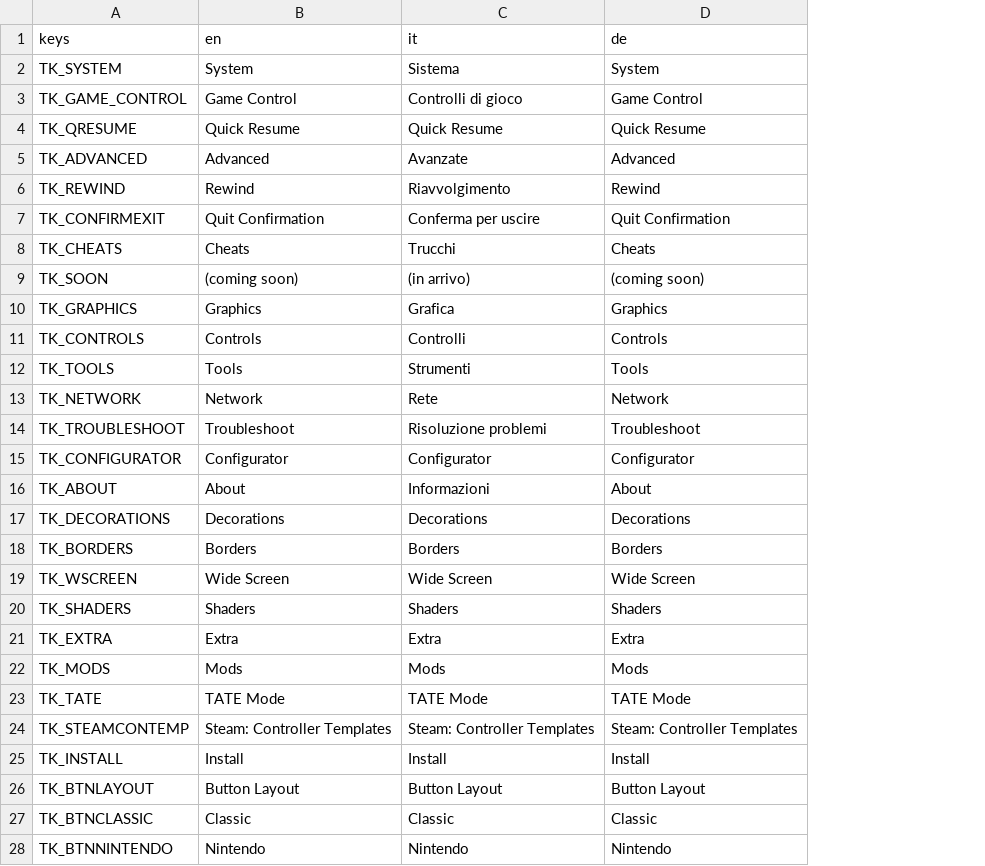
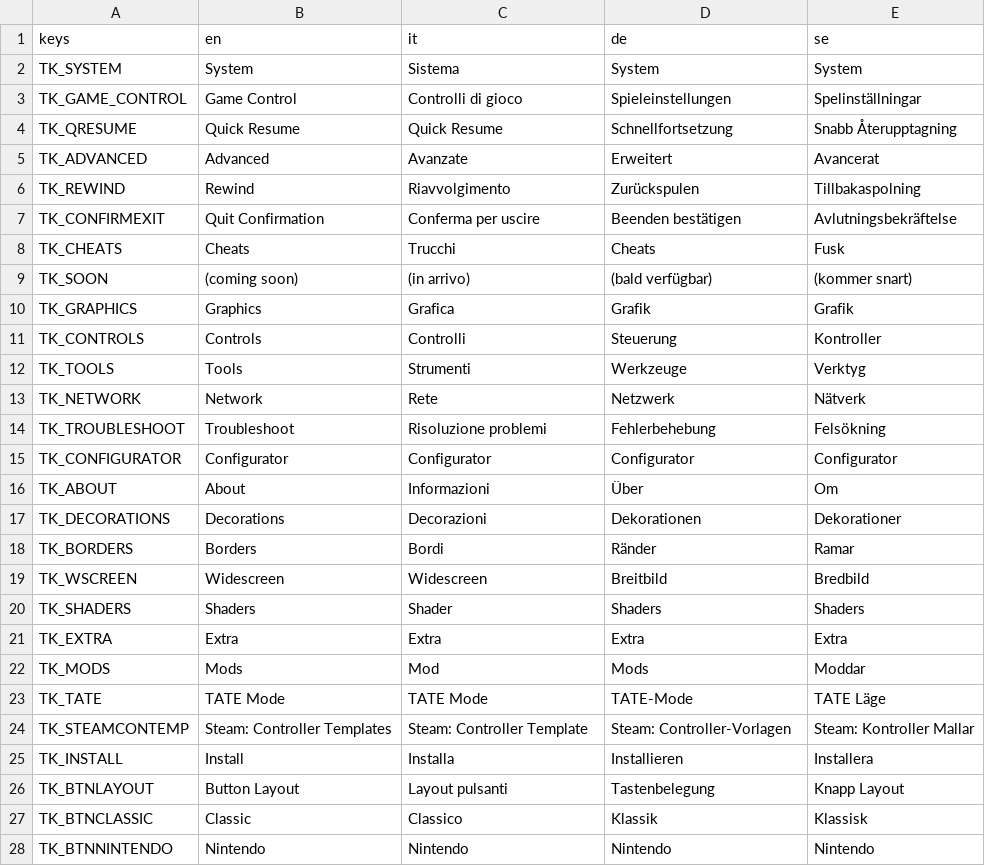
Before and after one commit to RetroDECK/RetroDECK, a CSV file: tools/configurator/locales/interface.csv, drawn as a sheet; only a part is shown; the diff covers the shown part only; the diff names each change by its address in the sheet, - before the commit and + after, or states it on an @@ line.

Commit message:
Initial integration of IT, DE and SE translations Fixes to compound translations

```diff
--- a/tools/configurator/locales/interface.csv
+++ b/tools/configurator/locales/interface.csv
+column E (se), rows 2-28: System | Spelinställningar | Snabb Återupptagning | Avancerat | Tillbakaspolning | Avlutningsbekräftelse | Fusk | (kommer snart) | Grafik | Kontroller | Verktyg | Nätverk | Felsökning | Configurator | Om | Dekorationer | Ramar | Bredbild | Shaders | Extra | Moddar | TATE Läge | Steam: Kontroller Mallar | Installera | Knapp Layout | Klassisk | Nintendo
-D3 (de): Game Control
+D3 (de): Spieleinstellungen
-D4 (de): Quick Resume
+D4 (de): Schnellfortsetzung
-D5 (de): Advanced
+D5 (de): Erweitert
-D6 (de): Rewind
+D6 (de): Zurückspulen
-D7 (de): Quit Confirmation
+D7 (de): Beenden bestätigen
-D9 (de): (coming soon)
+D9 (de): (bald verfügbar)
-D10 (de): Graphics
+D10 (de): Grafik
-D11 (de): Controls
+D11 (de): Steuerung
-D12 (de): Tools
+D12 (de): Werkzeuge
-D13 (de): Network
+D13 (de): Netzwerk
-D14 (de): Troubleshoot
+D14 (de): Fehlerbehebung
-D16 (de): About
+D16 (de): Über
-C17 (it): Decorations
+C17 (it): Decorazioni
-D17 (de): Decorations
+D17 (de): Dekorationen
-C18 (it): Borders
+C18 (it): Bordi
-D18 (de): Borders
+D18 (de): Ränder
-B19 (en): Wide Screen
+B19 (en): Widescreen
-C19 (it): Wide Screen
+C19 (it): Widescreen
-D19 (de): Wide Screen
+D19 (de): Breitbild
-C20 (it): Shaders
+C20 (it): Shader
-C22 (it): Mods
+C22 (it): Mod
-D23 (de): TATE Mode
+D23 (de): TATE-Mode
-C24 (it): Steam: Controller Templates
+C24 (it): Steam: Controller Template
-D24 (de): Steam: Controller Templates
+D24 (de): Steam: Controller-Vorlagen
-C25 (it): Install
+C25 (it): Installa
-D25 (de): Install
+D25 (de): Installieren
-C26 (it): Button Layout
+C26 (it): Layout pulsanti
-D26 (de): Button Layout
+D26 (de): Tastenbelegung
-C27 (it): Classic
+C27 (it): Classico
-D27 (de): Classic
+D27 (de): Klassik
```
Also changed, not shown: 84 edited cells elsewhere in this file, 8 other files.
